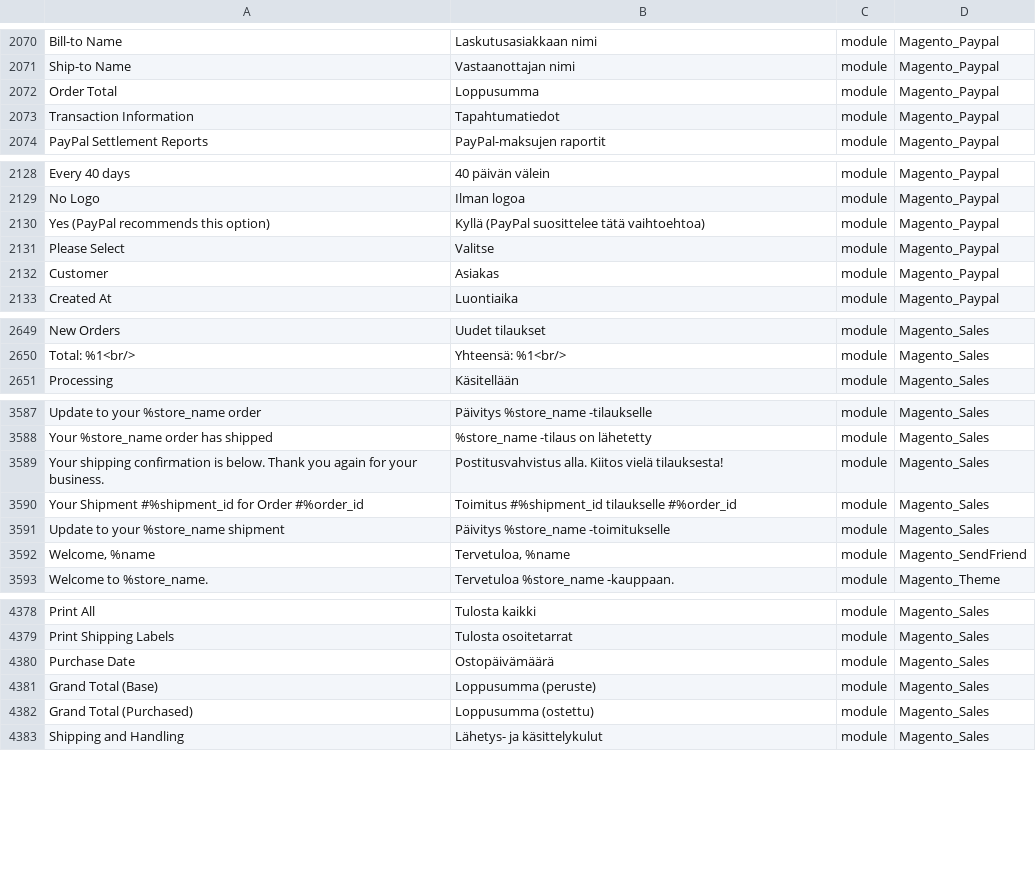
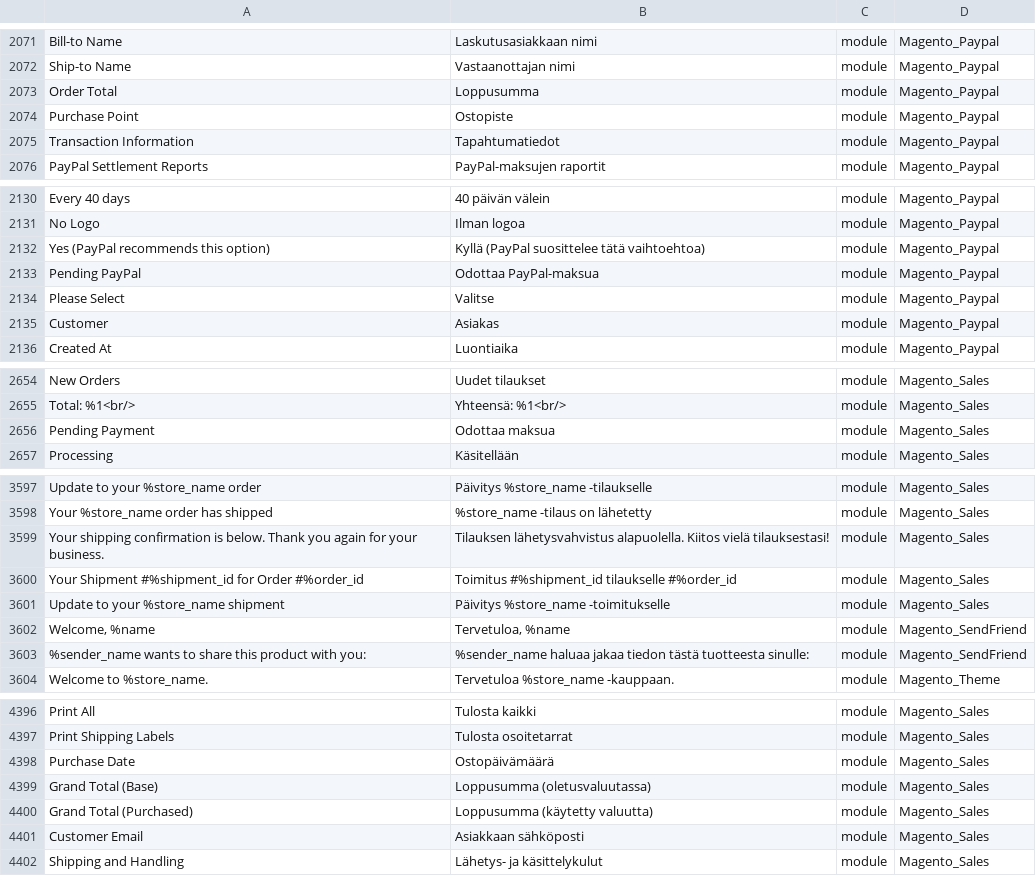
Before and after one commit to Magento2Translations/language_fi_fi, a CSV file: fi_FI.csv, drawn as a sheet; only a part is shown, gaps mark what is left out; addresses are those after the commit; the diff covers the shown part only; the diff names each change by its address in the sheet, - before the commit and + after, or states it on an @@ line.

```diff
--- a/fi_FI.csv
+++ b/fi_FI.csv
+row 2074: Purchase Point | Ostopiste | module | Magento_Paypal
+row 2133: Pending PayPal | Odottaa PayPal-maksua | module | Magento_Paypal
+row 2656: Pending Payment | Odottaa maksua | module | Magento_Sales
-B3599: Postitusvahvistus alla. Kiitos vielä tilauksesta!
+B3599: Tilauksen lähetysvahvistus alapuolella. Kiitos vielä tilauksestasi!
+row 3603: %sender_name wants to share this product with you: | %sender_name haluaa jakaa tiedon tästä tuotteesta sinulle: | module | Magento_SendFriend
-B4399: Loppusumma (peruste)
+B4399: Loppusumma (oletusvaluutassa)
-B4400: Loppusumma (ostettu)
+B4400: Loppusumma (käytetty valuutta)
+row 4401: Customer Email | Asiakkaan sähköposti | module | Magento_Sales
```
Also changed, not shown: 14 added rows and 23 edited cells elsewhere in this file, 2 other files.
